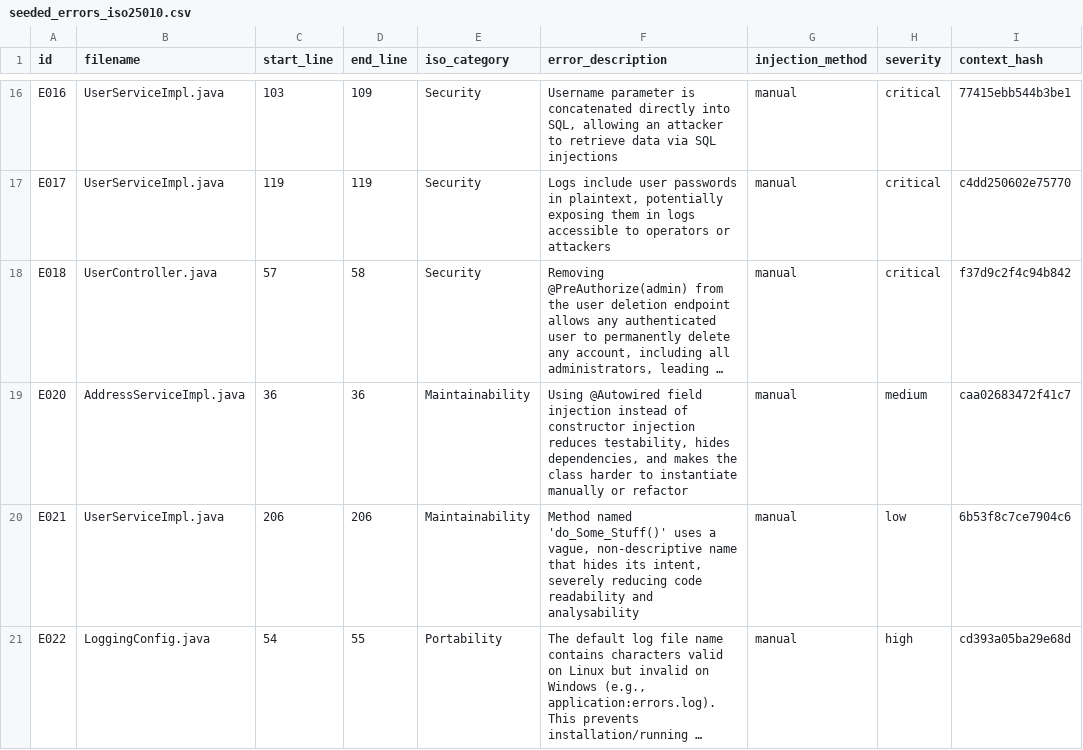
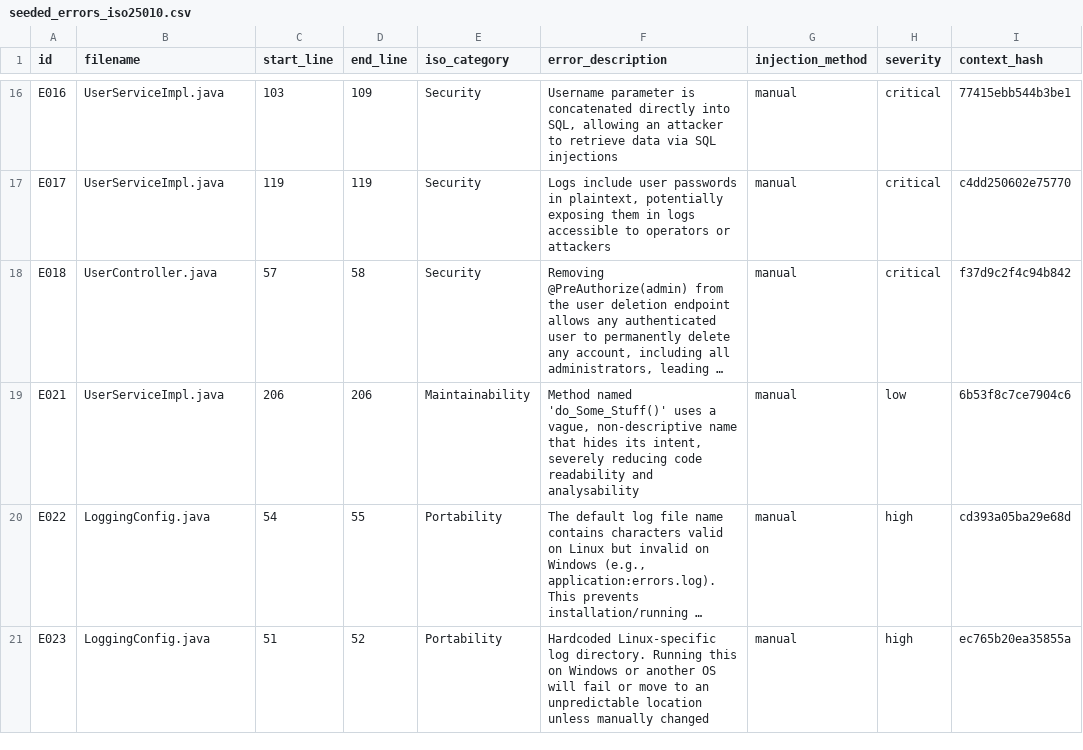
Before and after one commit to G1t-Happens/llm-code-quality-experiment, a CSV file: docs/experiment/ground_truth/seeded_errors_iso25010.csv, drawn as a sheet; only a part is shown, gaps mark what is left out; the shorter side is filled out with more unchanged rows; long unchanged cells end in …; the diff names each change by its address in the sheet, - before the commit and + after, or states it on an @@ line.

```diff
--- a/docs/experiment/ground_truth/seeded_errors_iso25010.csv
+++ b/docs/experiment/ground_truth/seeded_errors_iso25010.csv
-row 19: E020 | AddressServiceImpl.java | 36 | 36 | Maintainability | Using @Autowired field injection instead of constructor injection reduces testability, hides dependencies, and makes the class harder to instantiate manually or refactor | manual | medium | caa02683472f41c7
```
Also changed, not shown: 1 other file.
